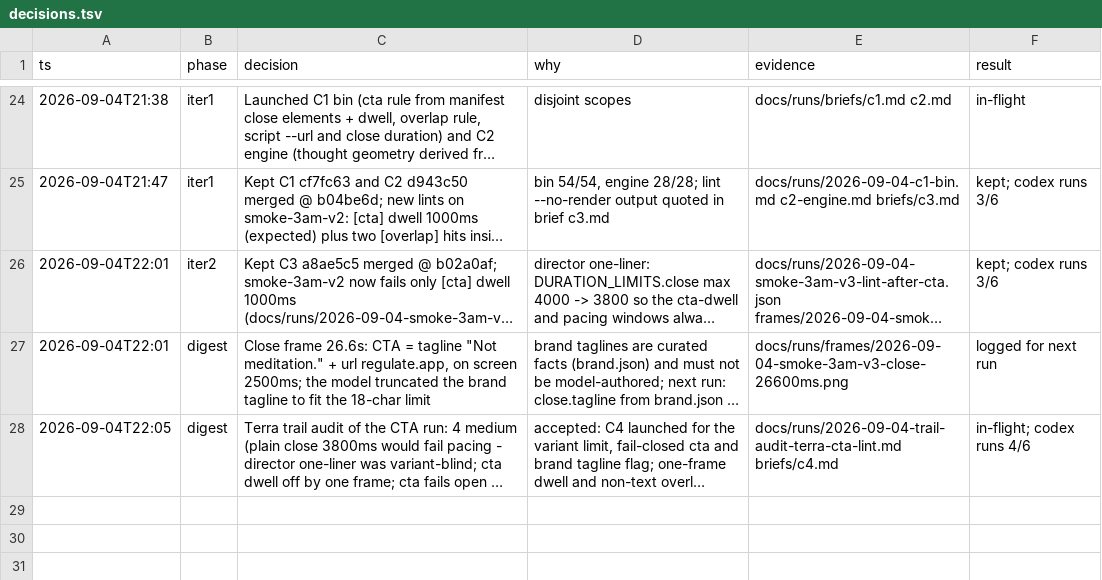
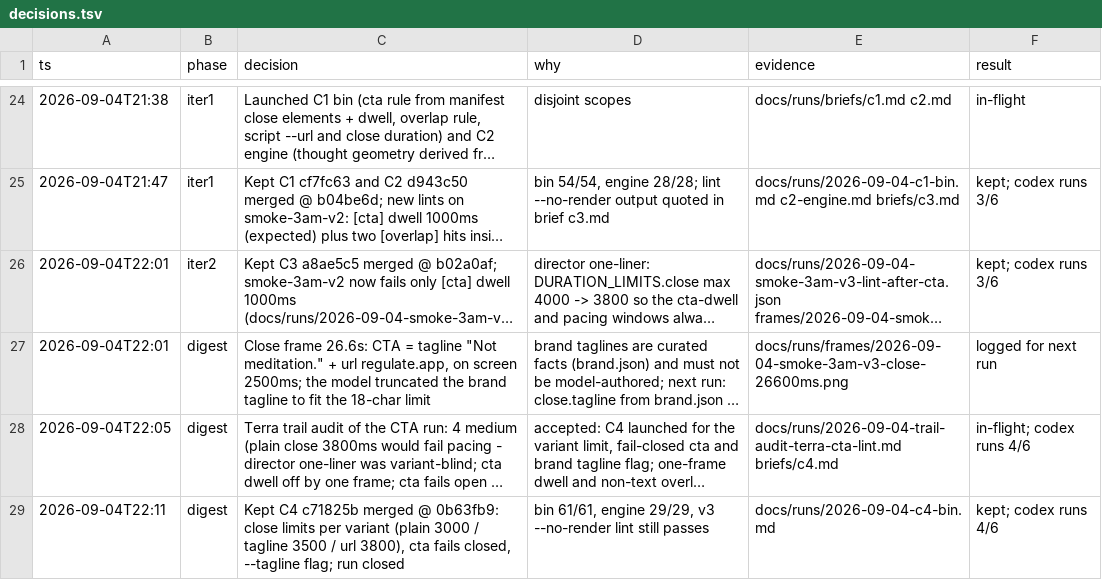
Before and after one commit to stev004/brandreel, a TSV file: .claude/decisions.tsv, drawn as a sheet; only a part is shown, gaps mark what is left out; long unchanged cells end in …; the diff names each change by its address in the sheet, - before the commit and + after, or states it on an @@ line.

Commit message:
foreman: C4 merged, run closed, G6 tagline gate, digest addendum

```diff
--- a/.claude/decisions.tsv
+++ b/.claude/decisions.tsv
+row 29: 2026-09-04T22:11 | digest | Kept C4 c71825b merged @ 0b63fb9: close limits per variant (plain 3000 / tagline 3500 / url 3800), cta fails closed, --tagline flag; run closed | bin 61/61, engine 29/29, v3 --no-render lint still passes | docs/runs/2026-09-04-c4-bin.md | kept; codex runs 4/6
```
Also changed, not shown: 6 other files.
